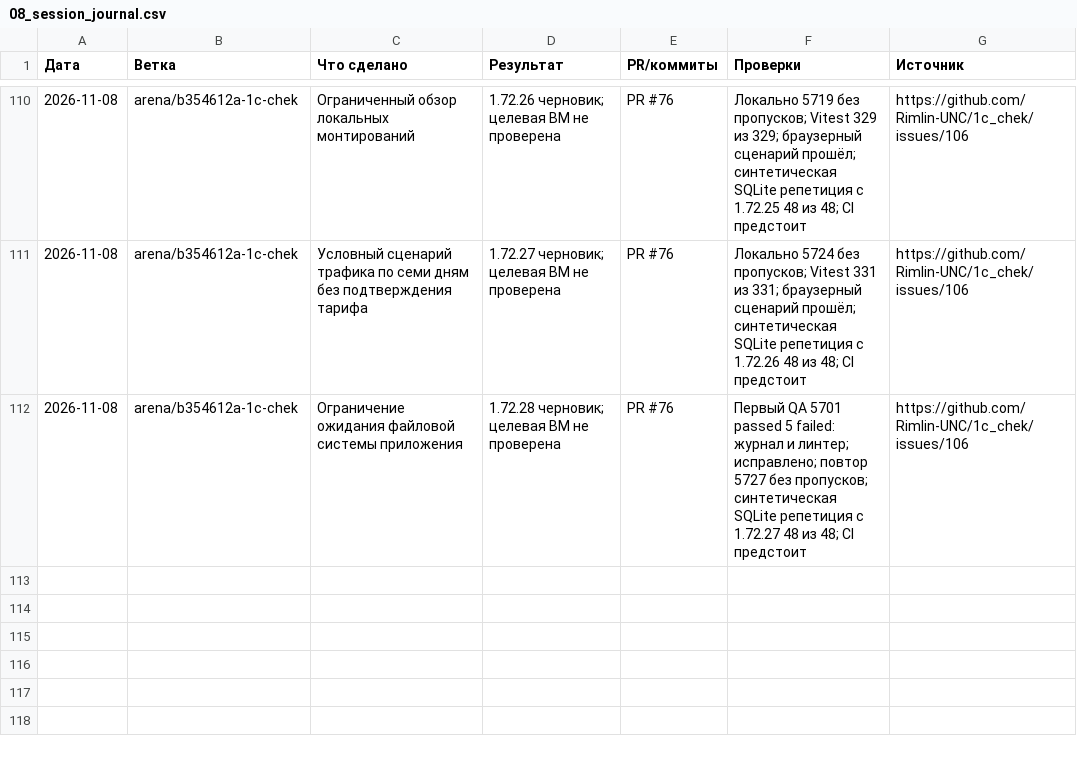
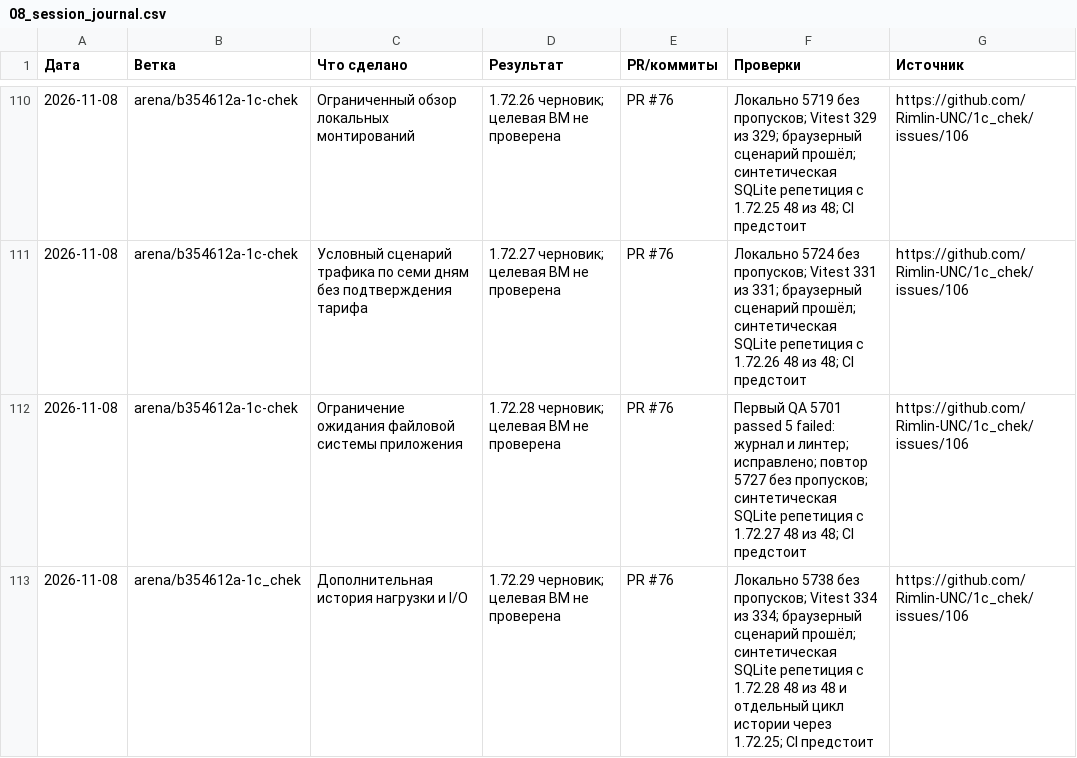
Before and after one commit to Rimlin-UNC/1c_chek, a CSV file: docs/kb/08_session_journal.csv, drawn as a sheet; only a part is shown, gaps mark what is left out.

Commit message:
Расширить историю нагрузки и дискового I/O
Дополнительная таблица не меняет старую схему; история не смешивает разные устройства и отмечает пропуски. Локальный QA 5738 без пропусков, Vitest 334/334, синтетическая репетиция 48/48 и отдельный цикл со старым кодом истории. CI предстоит.

Co-authored-by: arena-agent <297053741+arena-agent@users.noreply.github.com>

```diff
--- a/docs/kb/08_session_journal.csv
+++ b/docs/kb/08_session_journal.csv
@@ -112 +112,2 @@
 2026-11-08,arena/b354612a-1c-chek,Ограничение ожидания файловой системы приложения,1.72.28 черновик; целевая ВМ не проверена,PR #76,Первый QA 5701 passed 5 failed: журнал и линтер; исправлено; повтор 5727 без пропусков; синтетическая SQLite репетиция с 1.72.27 48 из 48; CI предстоит,https://github.com/Rimlin-UNC/1c_chek/issues/106
+2026-11-08,arena/b354612a-1c_chek,Дополнительная история нагрузки и I/O,1.72.29 черновик; целевая ВМ не проверена,PR #76,Локально 5738 без пропусков; Vitest 334 из 334; браузерный сценарий прошёл; синтетическая SQLite репетиция с 1.72.28 48 из 48 и отдельный цикл истории через 1.72.25; CI предстоит,https://github.com/Rimlin-UNC/1c_chek/issues/106
```
Also changed, not shown: docs/kb/09_releases.csv, 34 other files.
